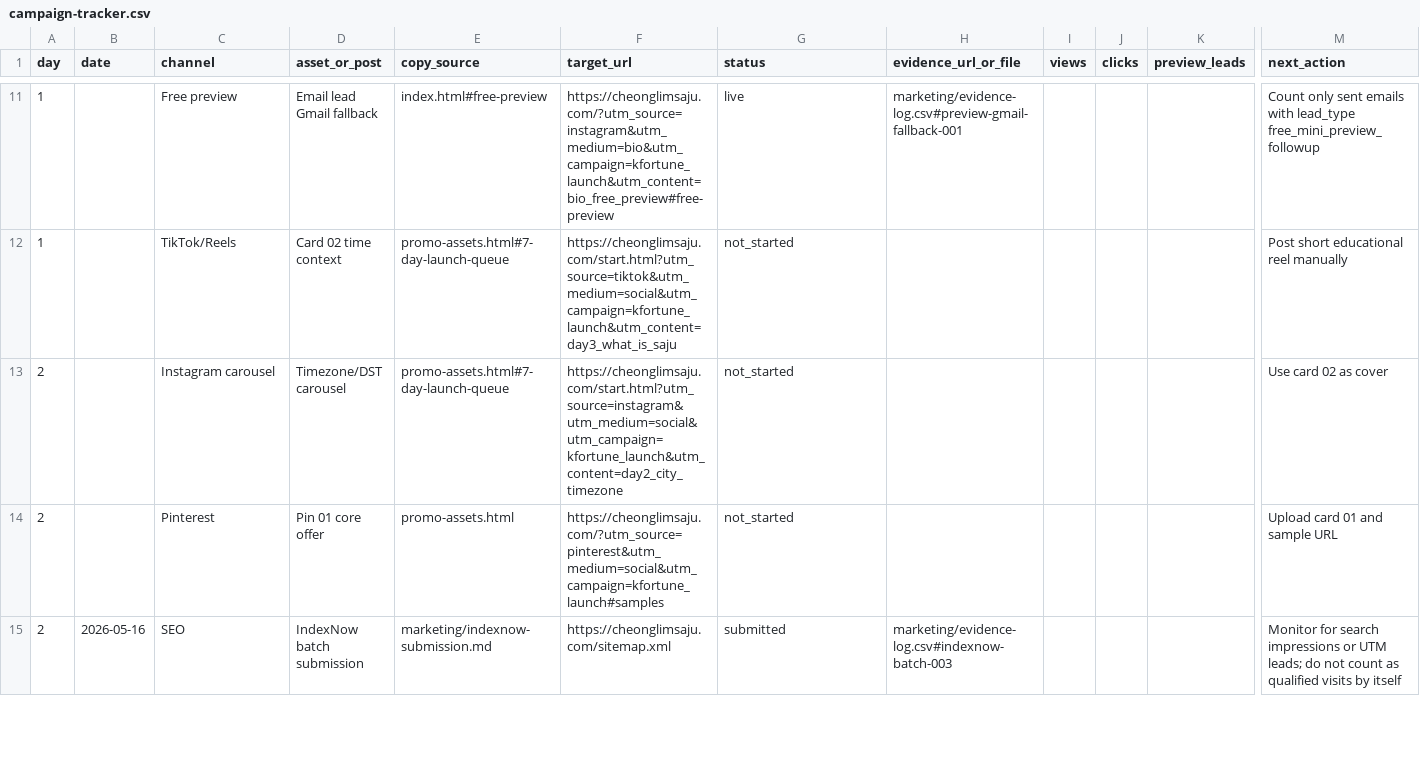
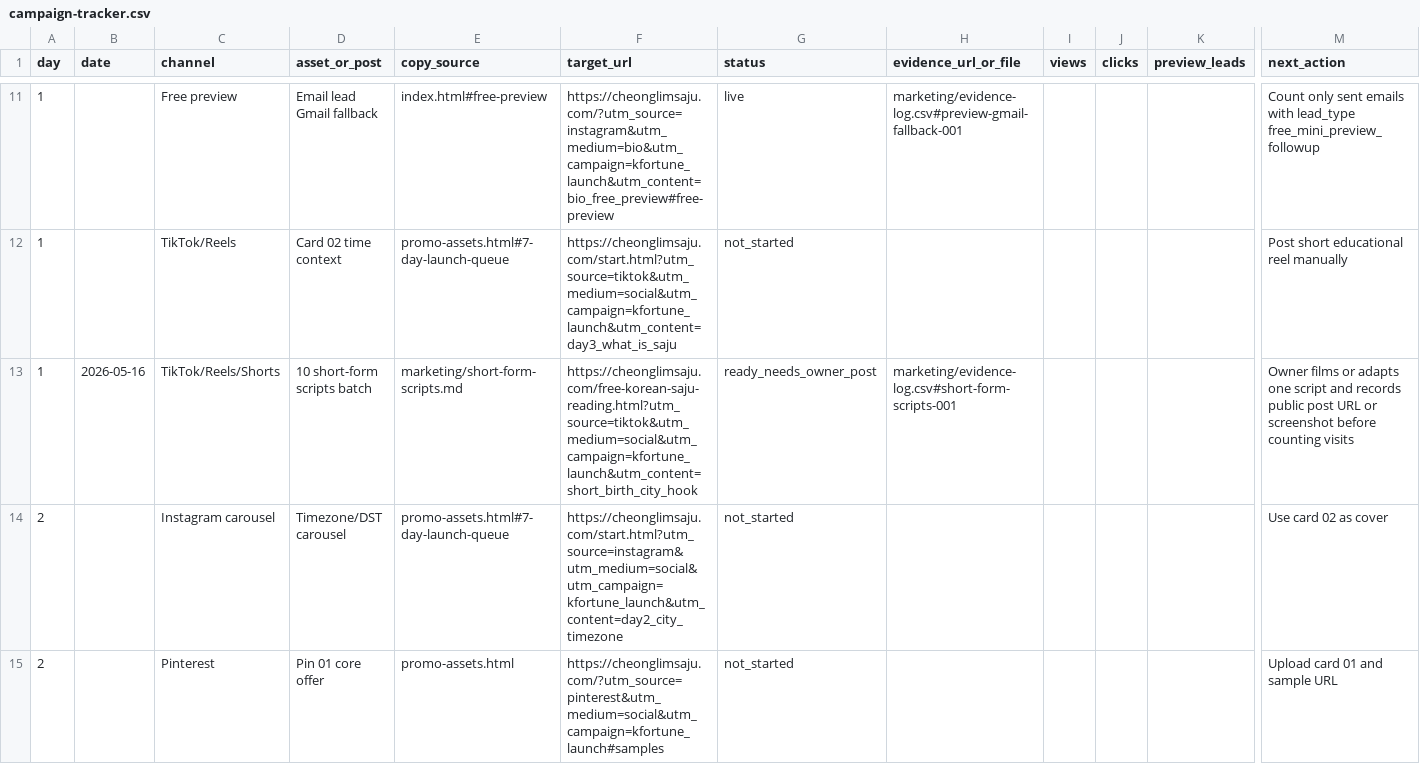
Before and after one commit to holly-sheep/cheonglim-saem-saju, a CSV file: marketing/campaign-tracker.csv, drawn as a sheet; only a part is shown, gaps mark what is left out; the shorter side is filled out with more unchanged rows; rows hold the shown columns only; the diff names each change by its address in the sheet, - before the commit and + after, or states it on an @@ line.

```diff
--- a/marketing/campaign-tracker.csv
+++ b/marketing/campaign-tracker.csv
+row 13: 1 | 2026-05-16 | TikTok/Reels/Shorts | 10 short-form scripts batch | marketing/short-form-scripts.md | https://cheonglimsaju.com/free-korean-saju-reading.html?utm_source=tiktok&utm_medium=social&utm_campaign=kfortune_launch&utm_content=short_birth_city_hook | ready_needs_owner_post | marketing/evidence-log.csv#short-form-scripts-001 |  |  |  | Owner films or adapts one script and records public post URL or screenshot before counting visits
```
Also changed, not shown: marketing/evidence-log.csv, 2 other files.
